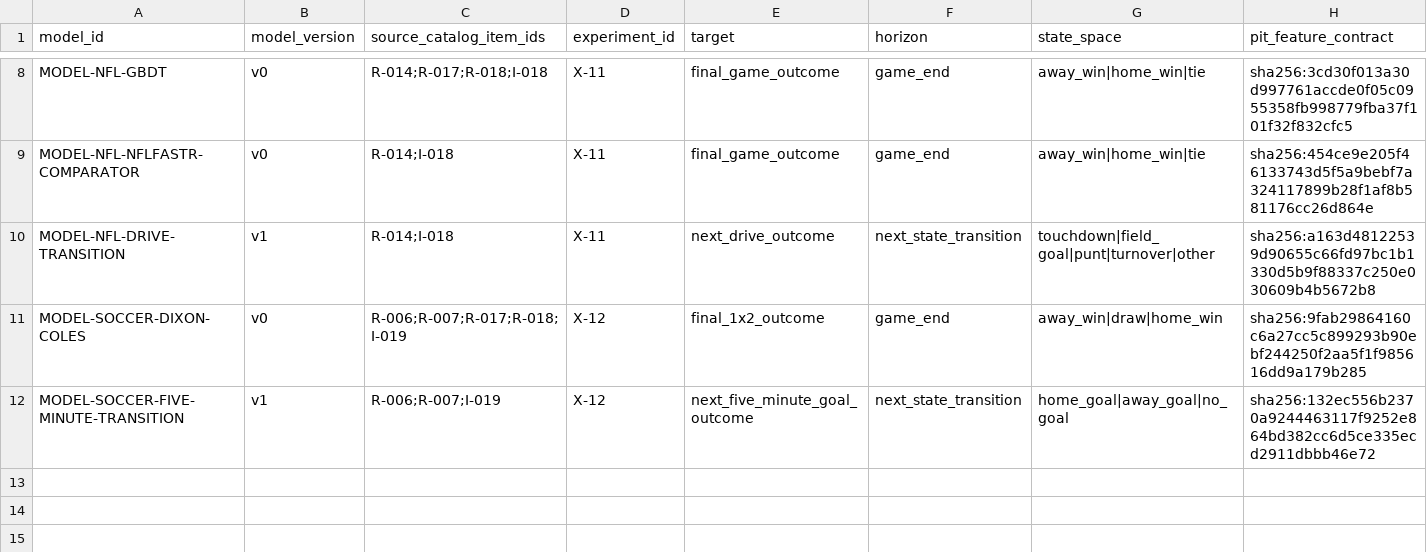
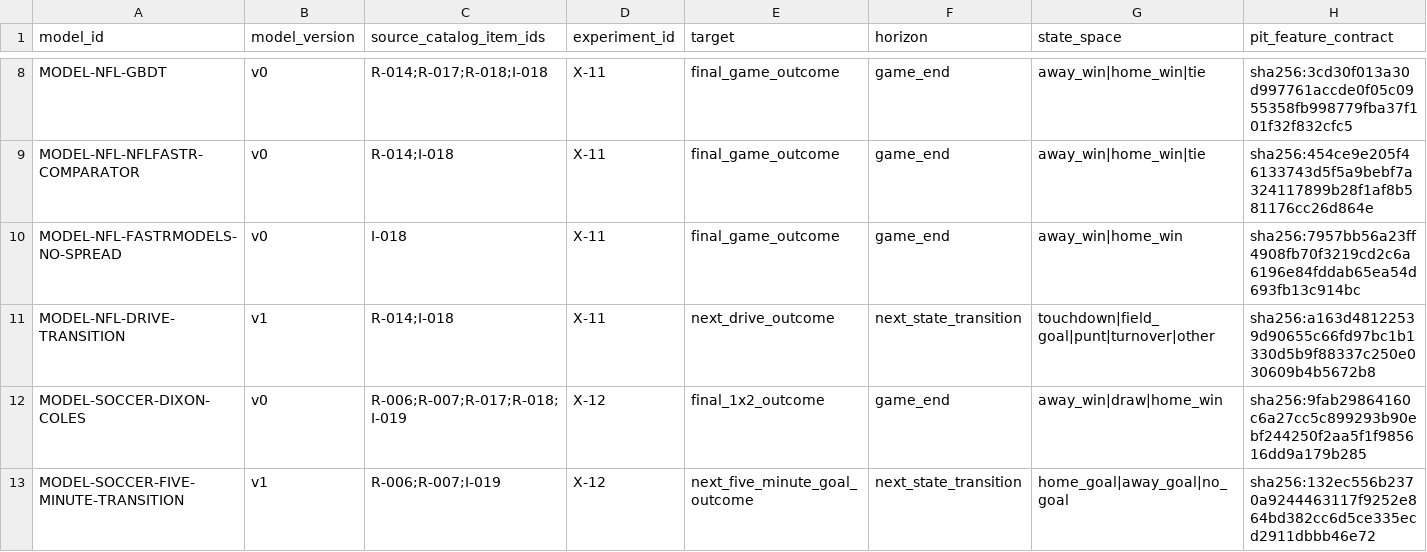
Before and after one commit to WeKruit/SAF, a CSV file: registries/model_registry.csv, drawn as a sheet; only a part is shown, gaps mark what is left out; rows hold the shown columns only; the diff names each change by its address in the sheet, - before the commit and + after, or states it on an @@ line.

Commit message:
feat: register official NFL no-spread model

```diff
--- a/registries/model_registry.csv
+++ b/registries/model_registry.csv
+row 10: MODEL-NFL-FASTRMODELS-NO-SPREAD | v0 | I-018 | X-11 | final_game_outcome | game_end | away_win|home_win | sha256:7957bb56a23ff4908fb70f3219cd2c6a6196e84fddab65ea54d693fb13c914bc
```
Also changed, not shown: registries/data_license_register.csv, registries/dataset_registry.csv, 13 other files.
